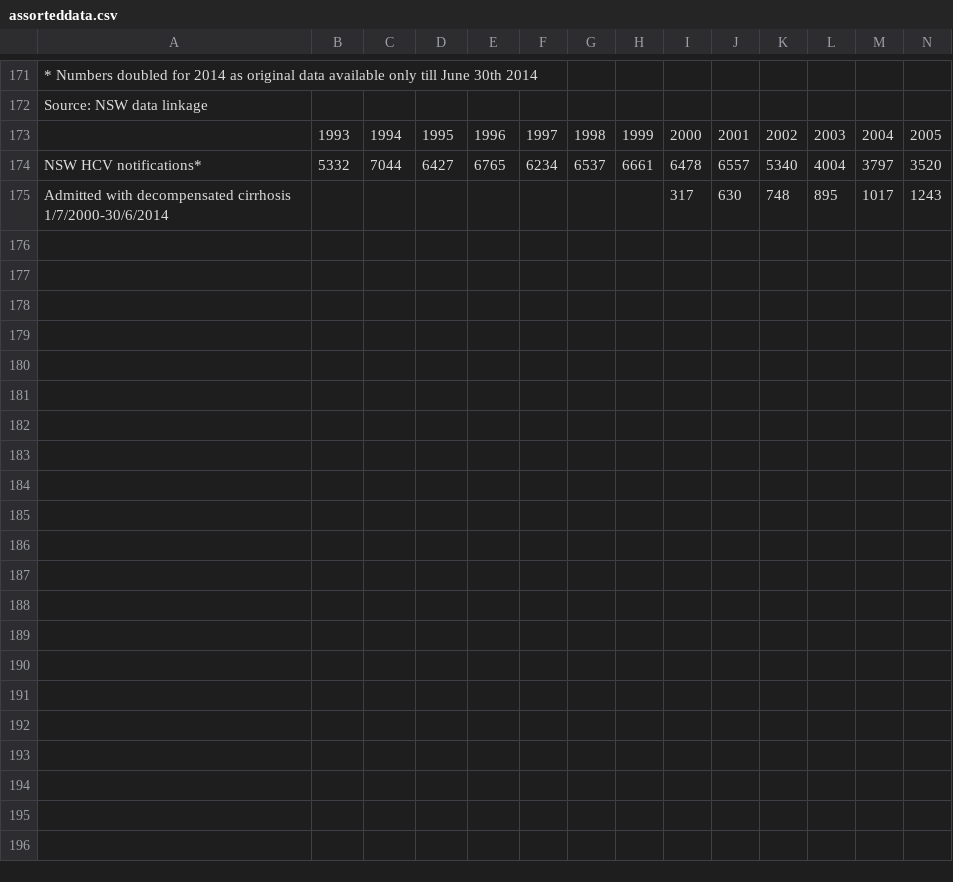
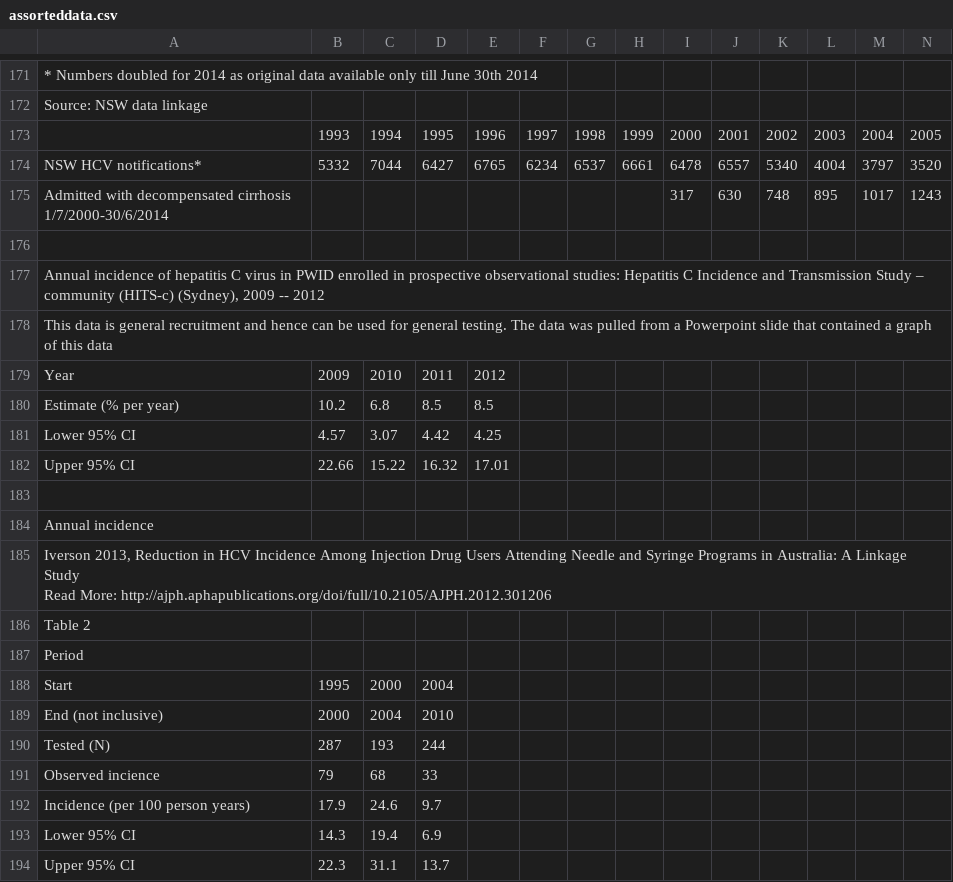
Before and after one commit to JamesJansson/EpiML, a CSV file: data/assorteddata.csv, drawn as a sheet; only a part is shown, gaps mark what is left out; rows hold the shown columns only; ↵ is a line break in a cell; the diff names each change by its address in the sheet, - before the commit and + after, or states it on an @@ line.

Commit message:
Introducing new data for incidence

```diff
--- a/data/assorteddata.csv
+++ b/data/assorteddata.csv
+row 176: (empty)
+row 177: Annual incidence of hepatitis C virus in PWID enrolled in prospective observational studies: Hepatitis C Incidence and Transmission Study – community (HITS-c) (Sydney), 2009 -- 2012
+row 178: This data is general recruitment and hence can be used for general testing. The data was pulled from a Powerpoint slide that contained a graph of this data
+row 179: Year | 2009 | 2010 | 2011 | 2012
+row 180: Estimate (% per year) | 10.2 | 6.8 | 8.5 | 8.5
+row 181: Lower 95% CI | 4.57 | 3.07 | 4.42 | 4.25
+row 182: Upper 95% CI | 22.66 | 15.22 | 16.32 | 17.01
+row 183: (empty)
+row 184: Annual incidence
+row 185: Iverson 2013, Reduction in HCV Incidence Among Injection Drug Users Attending Needle and Syringe Programs in Australia: A Linkage Study ↵ Read More: http://ajph.aphapublications.org/doi/full/10.2105/AJPH.2012.301206
+row 186: Table 2
+row 187: Period
+row 188: Start | 1995 | 2000 | 2004
+row 189: End (not inclusive) | 2000 | 2004 | 2010
+row 190: Tested (N) | 287 | 193 | 244
+row 191: Observed incience | 79 | 68 | 33
+row 192: Incidence (per 100 person years) | 17.9 | 24.6 | 9.7
+row 193: Lower 95% CI | 14.3 | 19.4 | 6.9
+row 194: Upper 95% CI | 22.3 | 31.1 | 13.7
```
Also changed, not shown: 1 other file.
